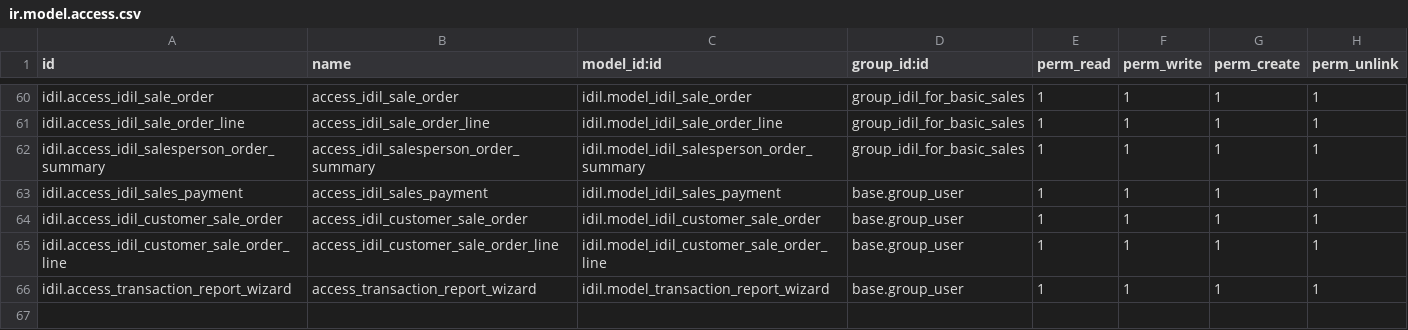
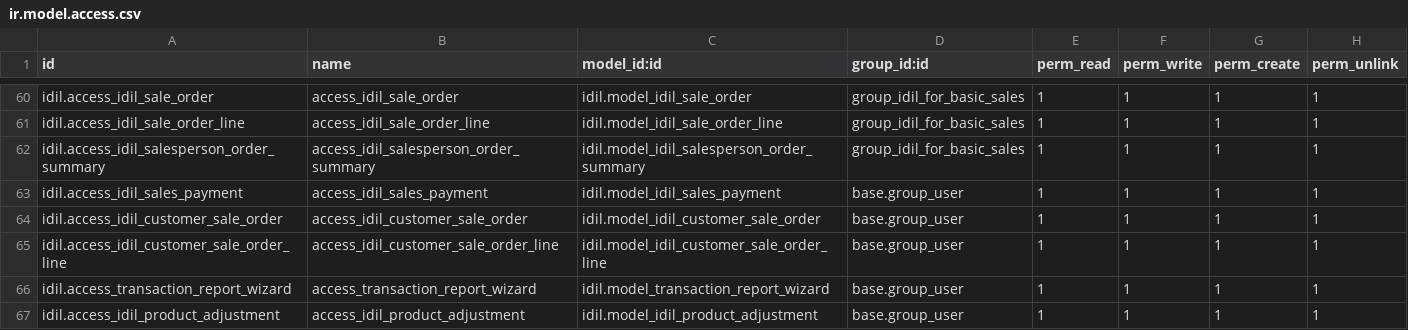
Before and after one commit to AyoubDahir/ubax, a CSV file: idil/security/ir.model.access.csv, drawn as a sheet; only a part is shown, gaps mark what is left out.

Commit message:
part 2 prodcut adjustment

```diff
--- a/idil/security/ir.model.access.csv
+++ b/idil/security/ir.model.access.csv
@@ -66 +66,2 @@ idil.access_idil_customer_sale_order_line,access_idil_customer_sale_order_line,i
 idil.access_transaction_report_wizard,access_transaction_report_wizard,idil.model_transaction_report_wizard,base.group_user,1,1,1,1
+idil.access_idil_product_adjustment,access_idil_product_adjustment,idil.model_idil_product_adjustment,base.group_user,1,1,1,1
```
Also changed, not shown: 3 other files.
